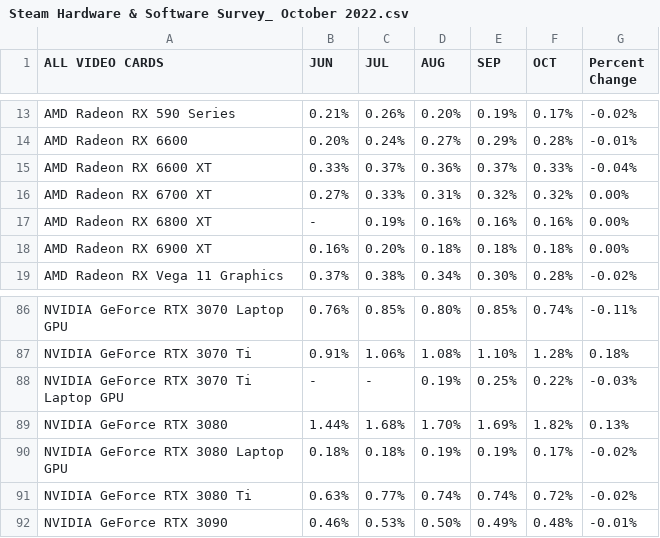
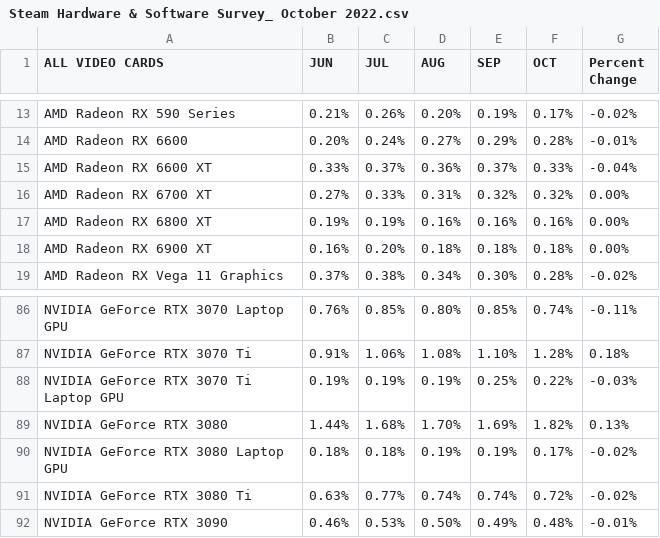
Before and after one commit to zchaikin/ics484, a CSV file: data/Steam Hardware & Software Survey_ October 2022.csv, drawn as a sheet; only a part is shown, gaps mark what is left out.

```diff
--- a/data/Steam Hardware & Software Survey_ October 2022.csv
+++ b/data/Steam Hardware & Software Survey_ October 2022.csv
@@ -16,3 +16,3 @@ AMD Radeon RX 6600 XT,0.33%,0.37%,0.36%,0.37%,0.33%,-0.04%
 AMD Radeon RX 6700 XT,0.27%,0.33%,0.31%,0.32%,0.32%,0.00%
-AMD Radeon RX 6800 XT,-,0.19%,0.16%,0.16%,0.16%,0.00%
+AMD Radeon RX 6800 XT,0.19%,0.19%,0.16%,0.16%,0.16%,0.00%
 AMD Radeon RX 6900 XT,0.16%,0.20%,0.18%,0.18%,0.18%,0.00%
@@ -87,3 +87,3 @@ NVIDIA GeForce RTX 3070 Laptop GPU,0.76%,0.85%,0.80%,0.85%,0.74%,-0.11%
 NVIDIA GeForce RTX 3070 Ti,0.91%,1.06%,1.08%,1.10%,1.28%,0.18%
-NVIDIA GeForce RTX 3070 Ti Laptop GPU,-,-,0.19%,0.25%,0.22%,-0.03%
+NVIDIA GeForce RTX 3070 Ti Laptop GPU,0.19%,0.19%,0.19%,0.25%,0.22%,-0.03%
 NVIDIA GeForce RTX 3080,1.44%,1.68%,1.70%,1.69%,1.82%,0.13%
```
Also changed, not shown: data/PC_VIDEO_CARD_USAGE_DETAILS_JUN_-_OCT.csv, 1 other file.
